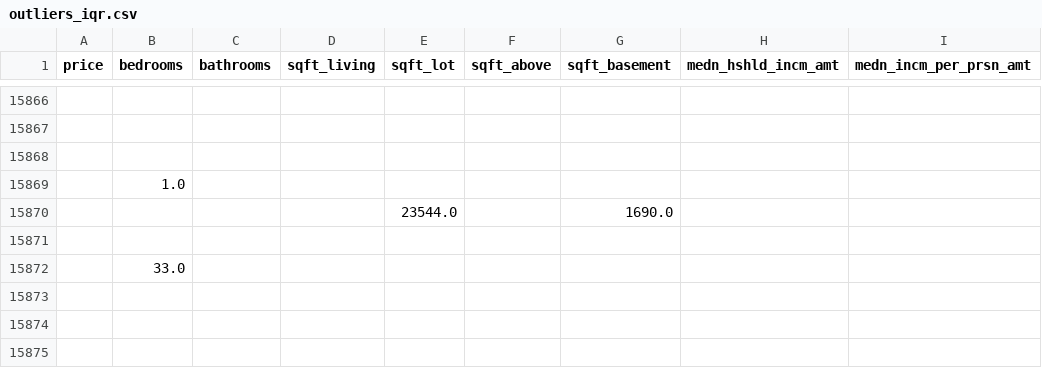
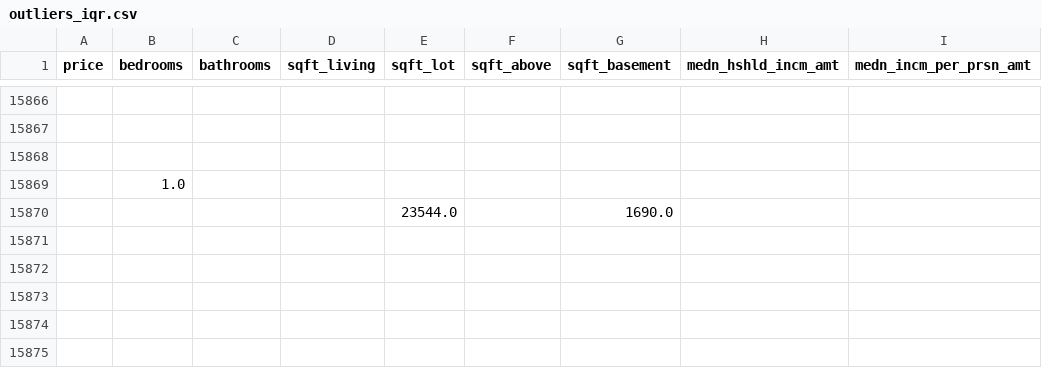
Before and after one commit to biacobral/previsao-preco-casas-ml, a CSV file: datasets/outliers_iqr.csv (was outliers_iqr.csv), drawn as a sheet; only a part is shown, gaps mark what is left out; the diff names each change by its address in the sheet, - before the commit and + after, or states it on an @@ line.

```diff
--- a/outliers_iqr.csv
+++ b/datasets/outliers_iqr.csv
-B15872 (bedrooms): 33.0
+B15872 (bedrooms): (empty)
```
Also changed, not shown: datasets/outliers_zscore.csv, 7 other files.
